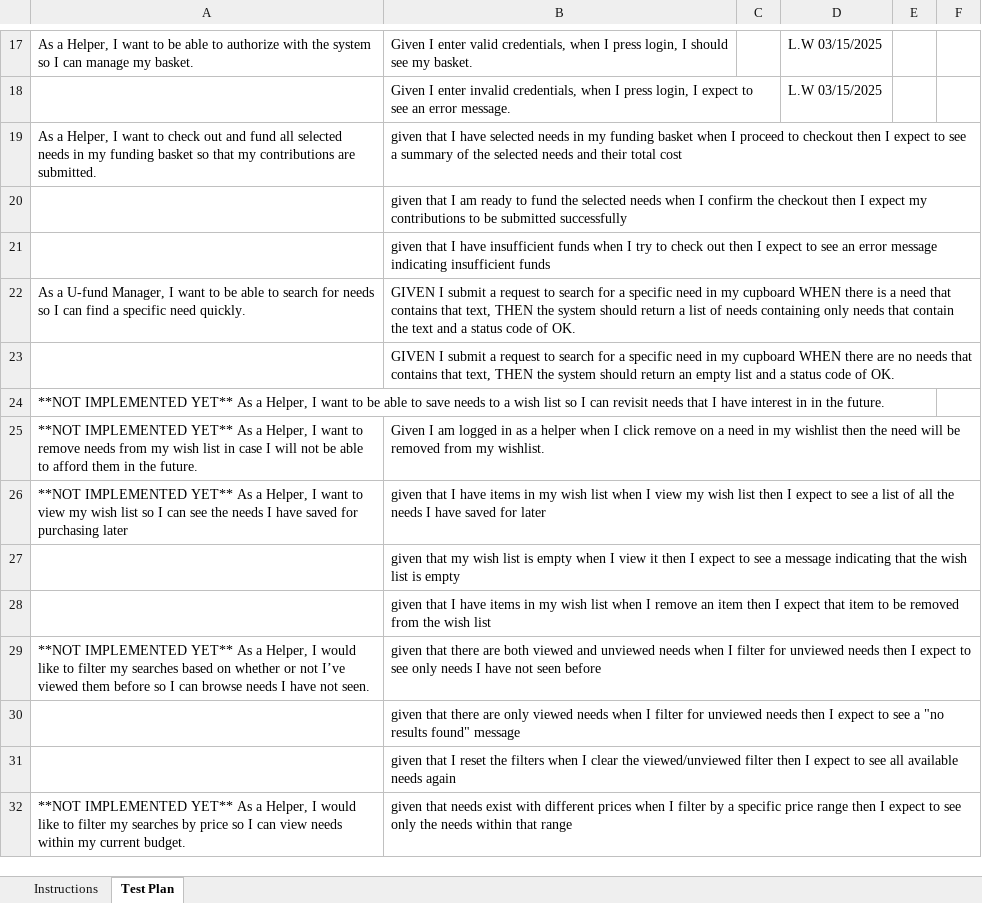
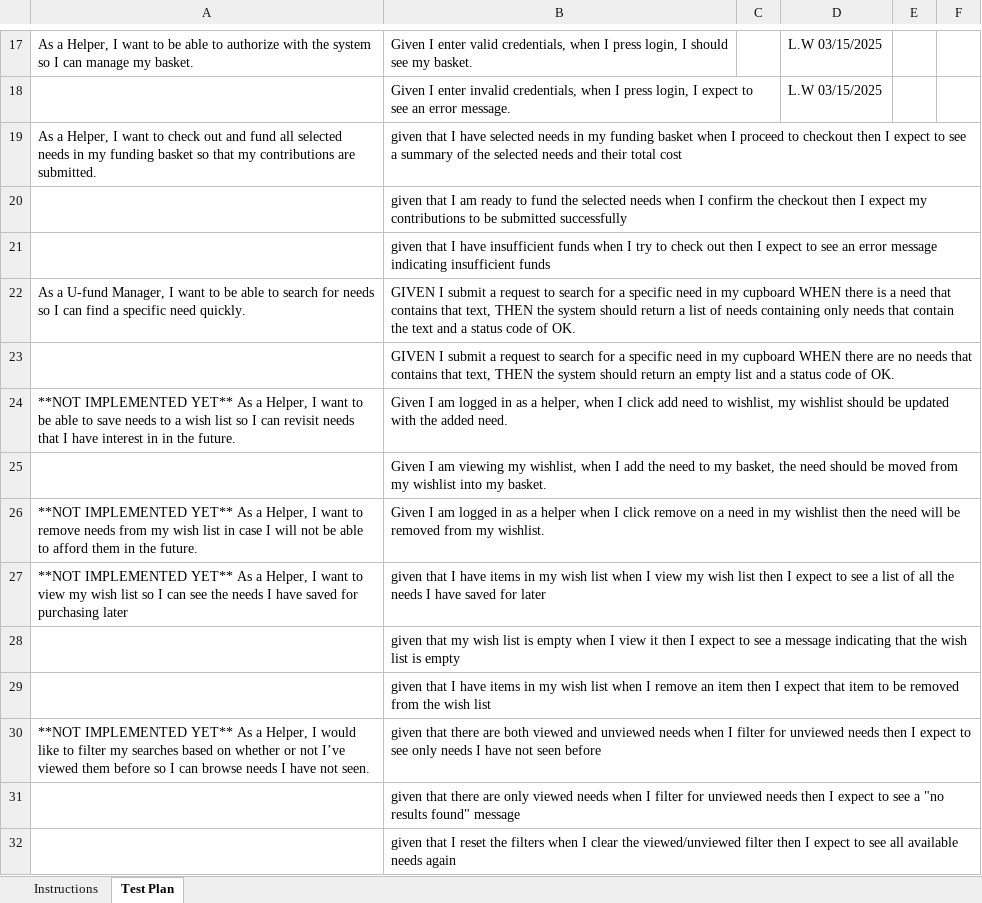
Before and after one commit to lila00245/team-project-2245-swen-261-07-a-chaoscontrol, an Excel workbook: etc/Acceptance Test Plan.xlsx, sheet Test Plan, drawn as a sheet; only a part is shown, gaps mark what is left out; the shorter side is filled out with more unchanged rows; values as stored, in another font and other column widths than the file's, no borders; conditional formats not drawn; the diff names each change by its address in the sheet, - before the commit and + after, or states it on an @@ line.

Commit message:
add acceptance criteria for saving to wishlist

```diff
--- a/etc/Acceptance Test Plan.xlsx (sheet Test Plan)
+++ b/etc/Acceptance Test Plan.xlsx (sheet Test Plan)
-B24: (empty)
+B24: Given I am logged in as a helper, when I click add need to wishlist, my wishlist should be updated with the added need.
+row 25:  | Given I am viewing my wishlist, when I add the need to my basket, the need should be moved from my wishlist into my basket.
```
